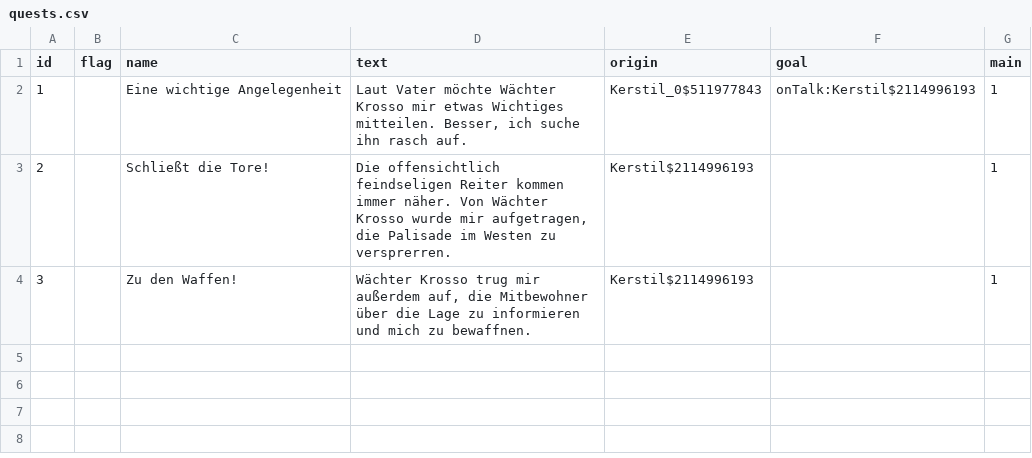
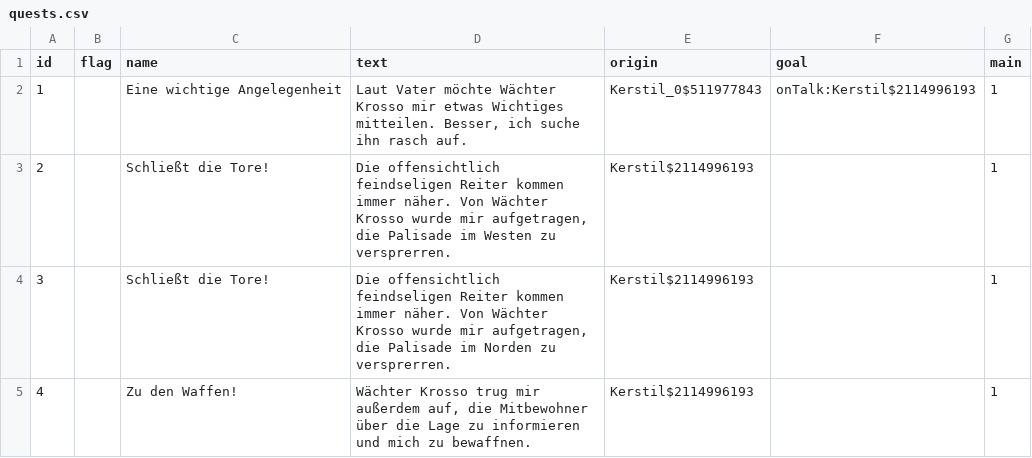
Before and after one commit to Dakror/LiturfaliarCest, a CSV file: src/quests.csv, drawn as a sheet.

```diff
--- a/src/quests.csv
+++ b/src/quests.csv
@@ -3,2 +3,3 @@ id;flag;name;text;origin;goal;main
 2;;Schließt die Tore!;Die offensichtlich feindseligen Reiter kommen immer näher. Von Wächter Krosso wurde mir aufgetragen, die Palisade im Westen zu versprerren.;Kerstil$2114996193;;1
-3;;Zu den Waffen!;Wächter Krosso trug mir außerdem auf, die Mitbewohner über die Lage zu informieren und mich zu bewaffnen.;Kerstil$2114996193;;1
+3;;Schließt die Tore!;Die offensichtlich feindseligen Reiter kommen immer näher. Von Wächter Krosso wurde mir aufgetragen, die Palisade im Norden zu versprerren.;Kerstil$2114996193;;1
+4;;Zu den Waffen!;Wächter Krosso trug mir außerdem auf, die Mitbewohner über die Lage zu informieren und mich zu bewaffnen.;Kerstil$2114996193;;1
```
Also changed, not shown: 15 other files.
